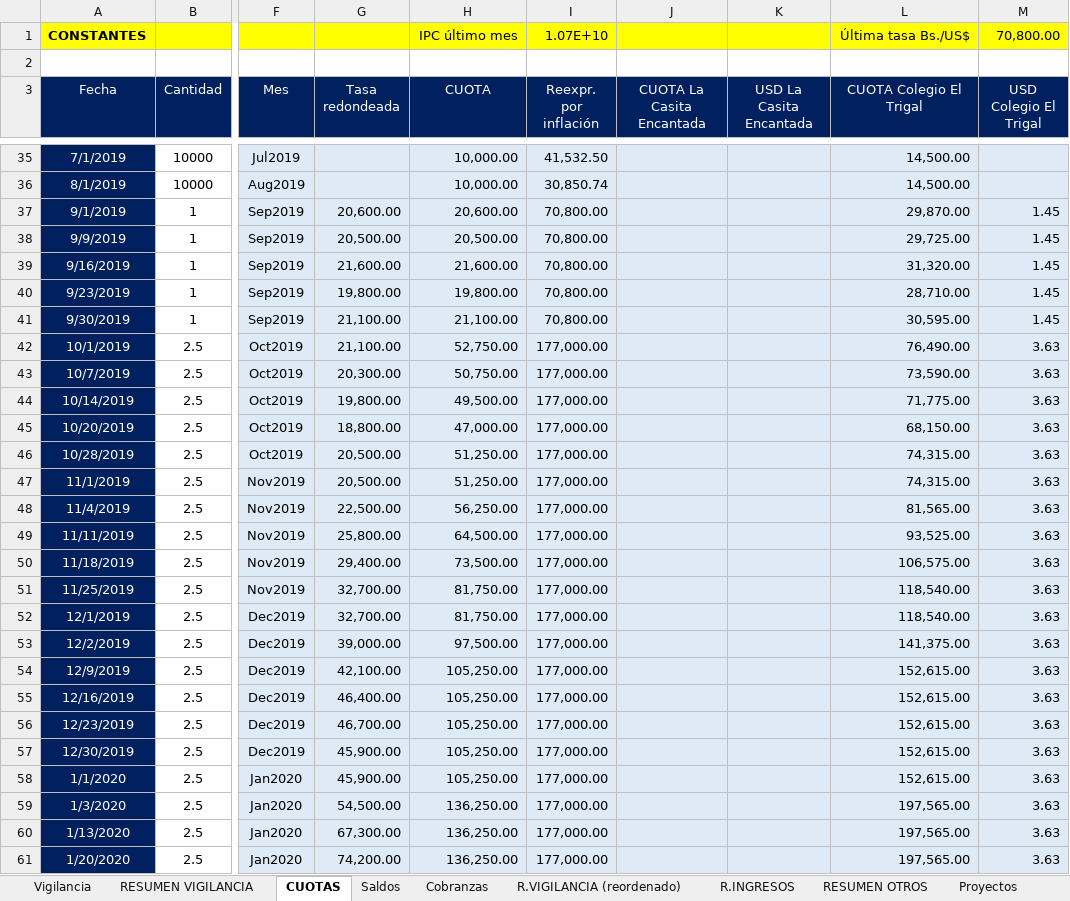
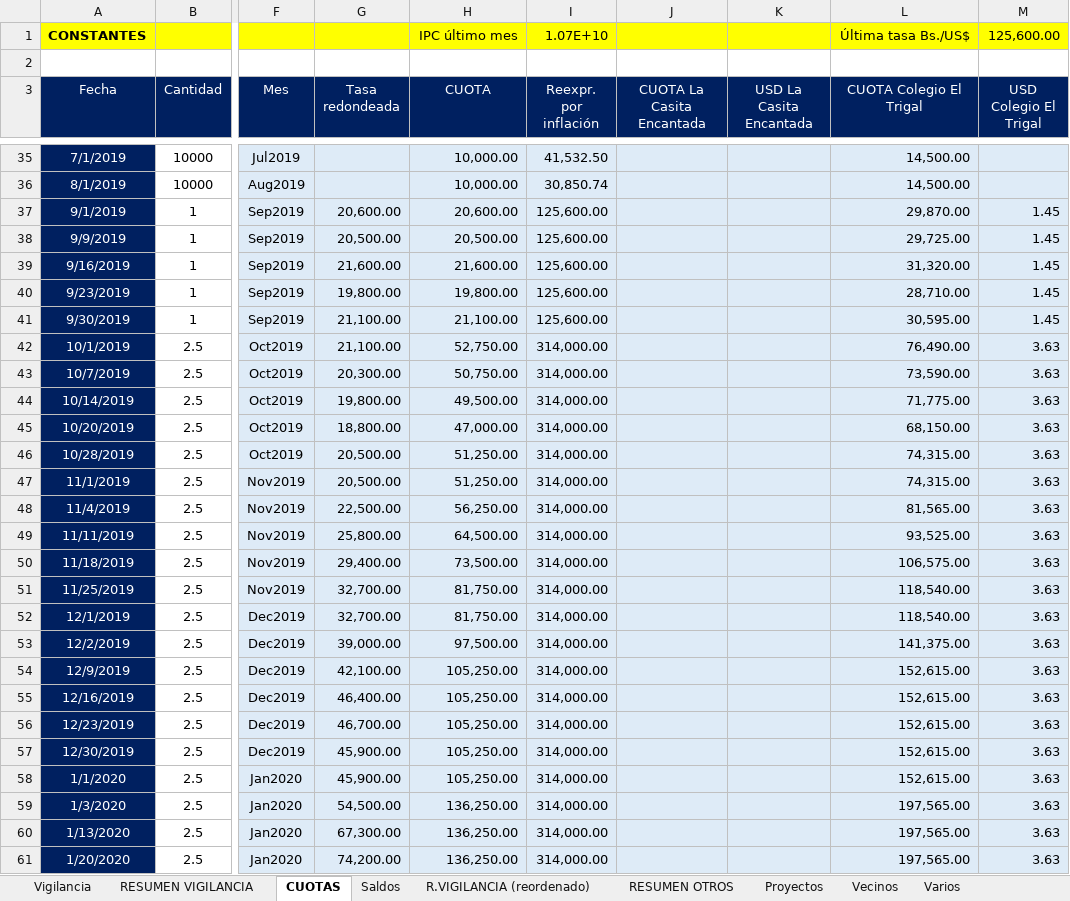
Before and after one commit to MColosso/GyG-Recibos, an Excel workbook: 1.1. GyG Recibos.xlsm, sheet CUOTAS, drawn as a sheet; only a part is shown, gaps mark what is left out; values as stored, in another font and other column widths than the file's, no borders; the diff covers the shown part only; the diff names each change by its address in the sheet, - before the commit and + after, or states it on an @@ line.

```diff
--- a/1.1. GyG Recibos.xlsm (sheet CUOTAS)
+++ b/1.1. GyG Recibos.xlsm (sheet CUOTAS)
-sheet tab: Cobranzas
-sheet tab: R.INGRESOS
-M1 (USD Colegio El Trigal): 70,800.00
+M1 (USD Colegio El Trigal): 125,600.00
-I37:I41 (Reexpr. por inflación): 70,800.00
+I37:I41 (Reexpr. por inflación): 125,600.00
-I42:I61 (Reexpr. por inflación): 177,000.00
+I42:I61 (Reexpr. por inflación): 314,000.00
```
Also changed, not shown: 5 added rows and 9 edited cells elsewhere in this sheet, sheet Vigilancia, sheet RESUMEN VIGILANCIA, sheet R.VIGILANCIA (reordenado), sheet Saldos, charts or pictures, 4.2. GyG Resúmenes - Control resúmenes.xlsx, 32 other files.
